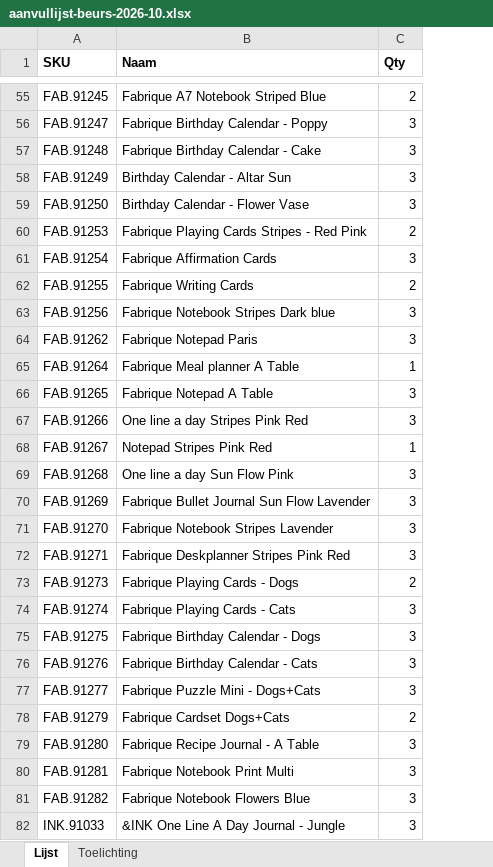
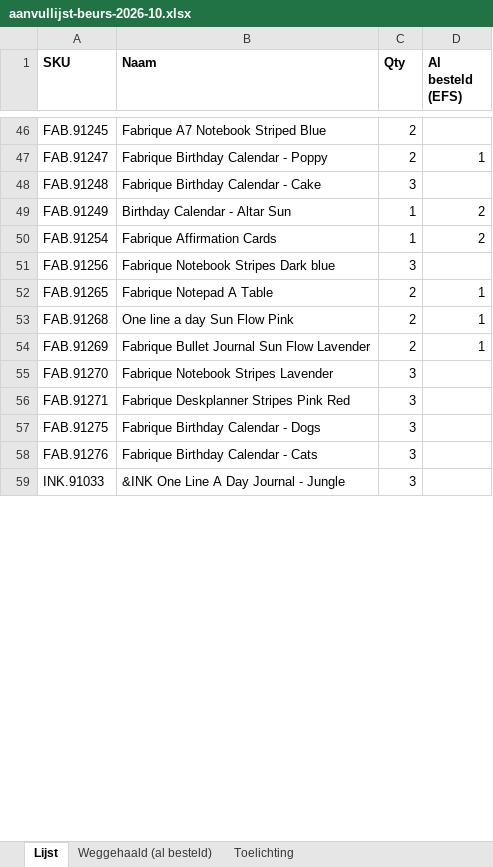
Before and after one commit to A-Journal/beurssamples-styling, an Excel workbook: aanvullijst-beurs-2026-10.xlsx, sheet Lijst, drawn as a sheet; only a part is shown, gaps mark what is left out; values as stored, in another font and other column widths than the file's, no borders; removed rows and columns are numbered as before the commit, all else as after; the diff covers the shown part only; the diff names each change by its address in the sheet, - before the commit and + after, or states it on an @@ line.

```diff
--- a/aanvullijst-beurs-2026-10.xlsx (sheet Lijst)
+++ b/aanvullijst-beurs-2026-10.xlsx (sheet Lijst)
+sheet tab: Weggehaald (al besteld)
+column D (Al besteld (EFS)), rows 47-54: 1 |  | 2 | 2 |  | 1 | 1 | 1
-C47 (Qty): 3
+C47 (Qty): 2
-C49 (Qty): 3
+C49 (Qty): 1
-row 59: FAB.91250 | Birthday Calendar - Flower Vase | 3
-row 60: FAB.91253 | Fabrique Playing Cards Stripes - Red Pink | 2
-C50 (Qty): 3
+C50 (Qty): 1
-row 62: FAB.91255 | Fabrique Writing Cards | 2
-row 64: FAB.91262 | Fabrique Notepad Paris | 3
-row 65: FAB.91264 | Fabrique Meal planner A Table | 1
-C52 (Qty): 3
+C52 (Qty): 2
-row 67: FAB.91266 | One line a day Stripes Pink Red | 3
-row 68: FAB.91267 | Notepad Stripes Pink Red | 1
-C53:C54 (Qty): 3
+C53:C54 (Qty): 2
-row 73: FAB.91273 | Fabrique Playing Cards - Dogs | 2
-row 74: FAB.91274 | Fabrique Playing Cards - Cats | 3
-row 77: FAB.91277 | Fabrique Puzzle Mini - Dogs+Cats | 3
-row 78: FAB.91279 | Fabrique Cardset Dogs+Cats | 2
-row 79: FAB.91280 | Fabrique Recipe Journal - A Table | 3
-row 80: FAB.91281 | Fabrique Notebook Print Multi | 3
-row 81: FAB.91282 | Fabrique Notebook Flowers Blue | 3
```
Also changed, not shown: 66 removed rows and 47 edited cells elsewhere in this sheet, sheet Toelichting.
